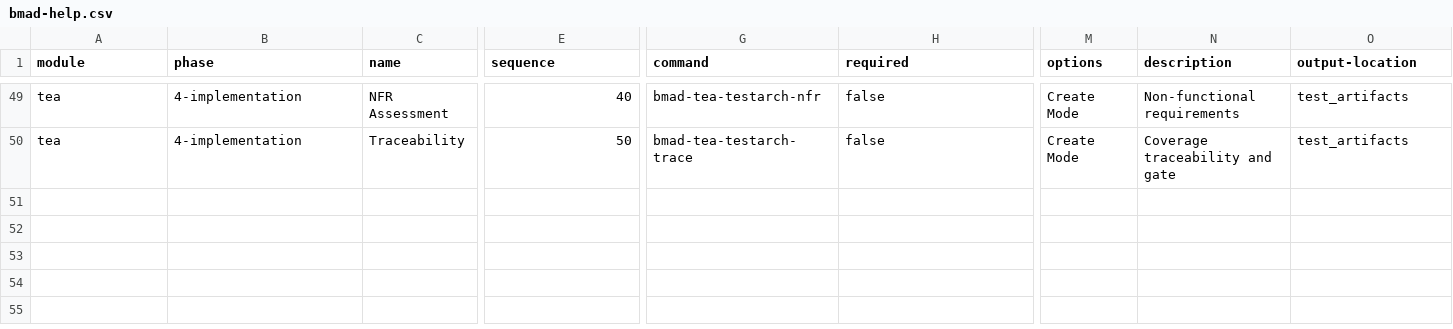
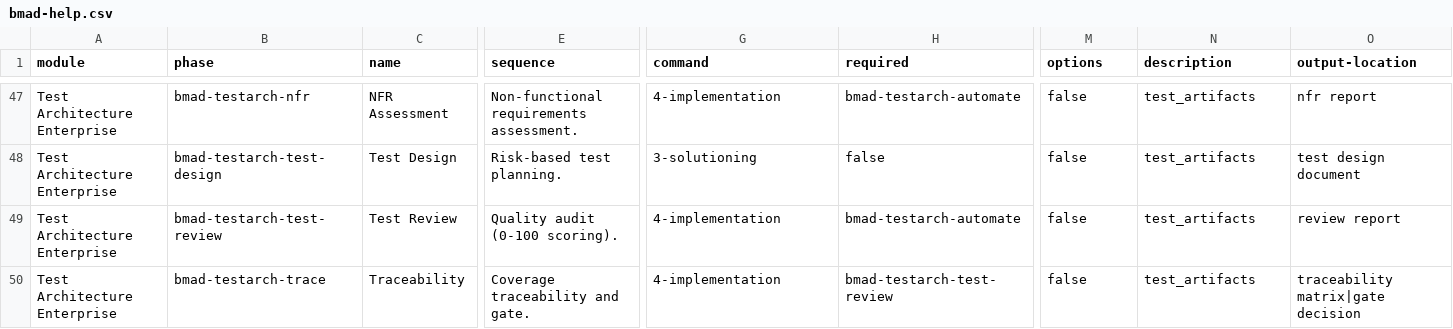
Before and after one commit to s18id/jurnapod, a CSV file: _bmad/_config/bmad-help.csv, drawn as a sheet; only a part is shown, gaps mark what is left out; addresses are those after the commit; rows hold the shown columns only; the diff covers the shown part only; the diff names each change by its address in the sheet, - before the commit and + after, or states it on an @@ line.

Commit message:
chore(config): update BMAD configuration and IDE settings

```diff
--- a/_bmad/_config/bmad-help.csv
+++ b/_bmad/_config/bmad-help.csv
-A47 (module): tea
+A47 (module): Test Architecture Enterprise
-B47 (phase): 4-implementation
+B47 (phase): bmad-testarch-nfr
-E47 (sequence): 40
+E47 (sequence): Non-functional requirements assessment.
-G47 (command): bmad-tea-testarch-nfr
+G47 (command): 4-implementation
-H47 (required): false
+H47 (required): bmad-testarch-automate
-M47 (options): Create Mode
+M47 (options): false
-N47 (description): Non-functional requirements
+N47 (description): test_artifacts
-O47 (output-location): test_artifacts
+O47 (output-location): nfr report
+row 48: Test Architecture Enterprise | bmad-testarch-test-design | Test Design | Risk-based test planning. | 3-solutioning | false | false | test_artifacts | test design document
+row 49: Test Architecture Enterprise | bmad-testarch-test-review | Test Review | Quality audit (0-100 scoring). | 4-implementation | bmad-testarch-automate | false | test_artifacts | review report
-A50 (module): tea
+A50 (module): Test Architecture Enterprise
-B50 (phase): 4-implementation
+B50 (phase): bmad-testarch-trace
-E50 (sequence): 50
+E50 (sequence): Coverage traceability and gate.
-G50 (command): bmad-tea-testarch-trace
+G50 (command): 4-implementation
-H50 (required): false
+H50 (required): bmad-testarch-test-review
-M50 (options): Create Mode
+M50 (options): false
-N50 (description): Coverage traceability and gate
+N50 (description): test_artifacts
-O50 (output-location): test_artifacts
+O50 (output-location): traceability matrix|gate decision
```
Also changed, not shown: 2 added rows, 4 removed rows and 37 edited cells elsewhere in this file, _bmad/_config/files-manifest.csv, 5 other files.
